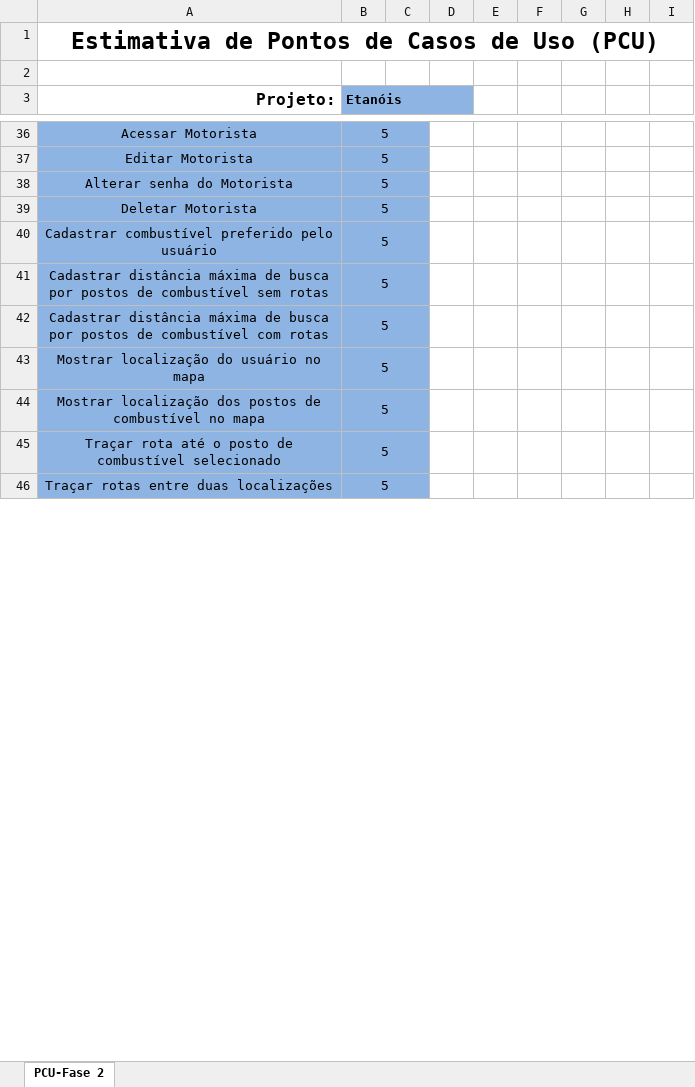
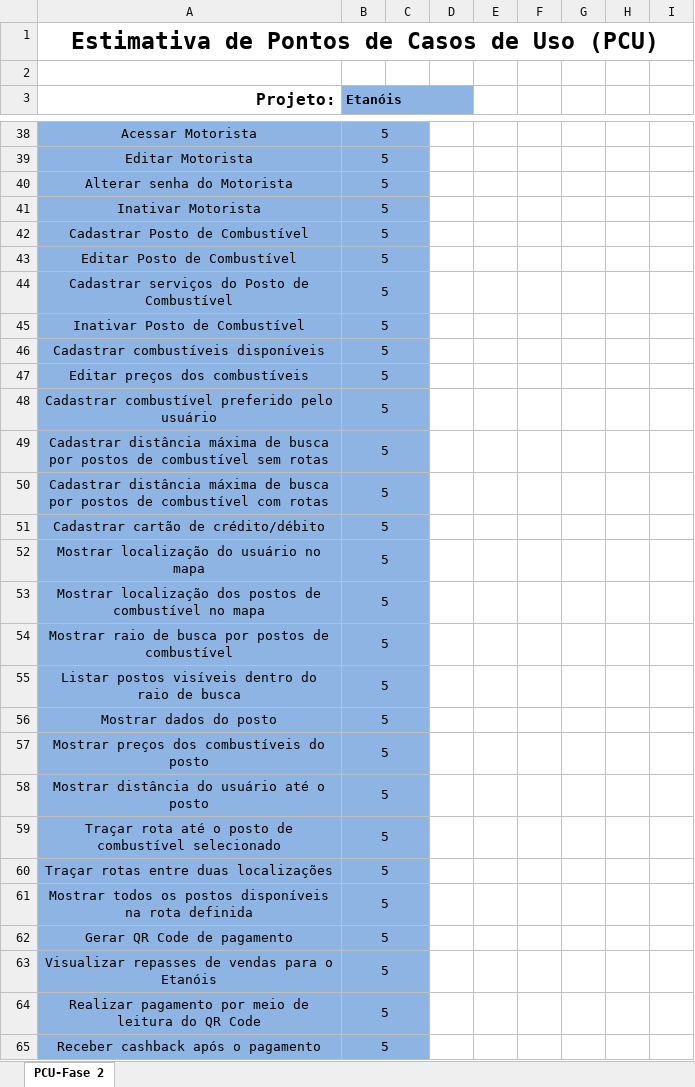
Before and after one commit to mateusjbarbosa/fai.etanois.docs, an Excel workbook: docs/projeto-final/pfc/apendices/APÊNDICE D - ESTIMATIVA DE TEMPO POR PONTOS DE CASOS DE USO/ESTIMATIVA POR CASOS DE USO.xlsx, sheet PCU-Fase 2, drawn as a sheet; only a part is shown, gaps mark what is left out; values as stored, in another font and other column widths than the file's, no borders; addresses are those after the commit; the diff covers the shown part only; the diff names each change by its address in the sheet, - before the commit and + after, or states it on an @@ line.

Commit message:
Correção do Diagrama de Sequência e do Tamanho e Esforço. Adição das pesquisas com o usuário

```diff
--- a/docs/projeto-final/pfc/apendices/APÊNDICE D - ESTIMATIVA DE TEMPO POR PONTOS DE CASOS DE USO/ESTIMATIVA POR CASOS DE USO.xlsx (sheet PCU-Fase 2)
+++ b/docs/projeto-final/pfc/apendices/APÊNDICE D - ESTIMATIVA DE TEMPO POR PONTOS DE CASOS DE USO/ESTIMATIVA POR CASOS DE USO.xlsx (sheet PCU-Fase 2)
-A41 (Projeto:): Deletar Motorista
+A41 (Projeto:): Inativar Motorista
+row 42: Cadastrar Posto de Combustível | 5
+row 43: Editar Posto de Combustível | 5
+row 44: Cadastrar serviços do Posto de Combustível | 5
+row 45: Inativar Posto de Combustível | 5
+row 46: Cadastrar combustíveis disponíveis | 5
+row 47: Editar preços dos combustíveis | 5
+row 51: Cadastrar cartão de crédito/débito | 5
+row 54: Mostrar raio de busca por postos de combustível | 5
+row 55: Listar postos visíveis dentro do raio de busca | 5
+row 56: Mostrar dados do posto | 5
+row 57: Mostrar preços dos combustíveis do posto | 5
+row 58: Mostrar distância do usuário até o posto | 5
+row 61: Mostrar todos os postos disponíveis na rota definida | 5
+row 62: Gerar QR Code de pagamento | 5
+row 63: Visualizar repasses de vendas para o Etanóis | 5
+row 64: Realizar pagamento por meio de leitura do QR Code | 5
+row 65: Receber cashback após o pagamento | 5
```
Also changed, not shown: 8 added rows, 4 removed rows and 4 edited cells elsewhere in this sheet, formulas that keep their value, 4 other files.
